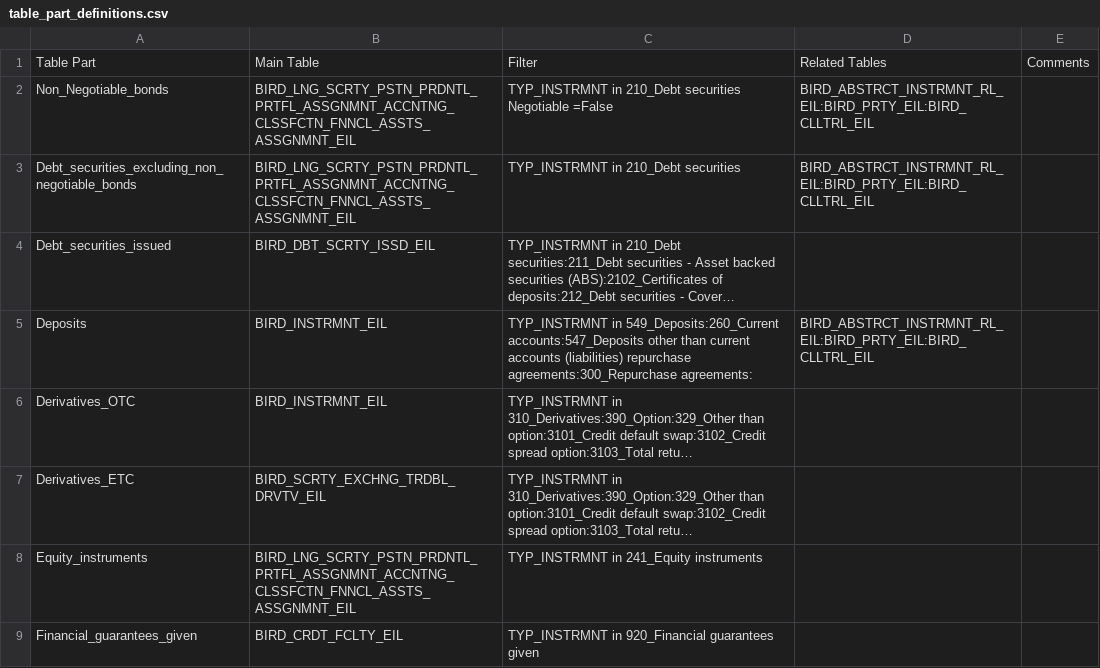
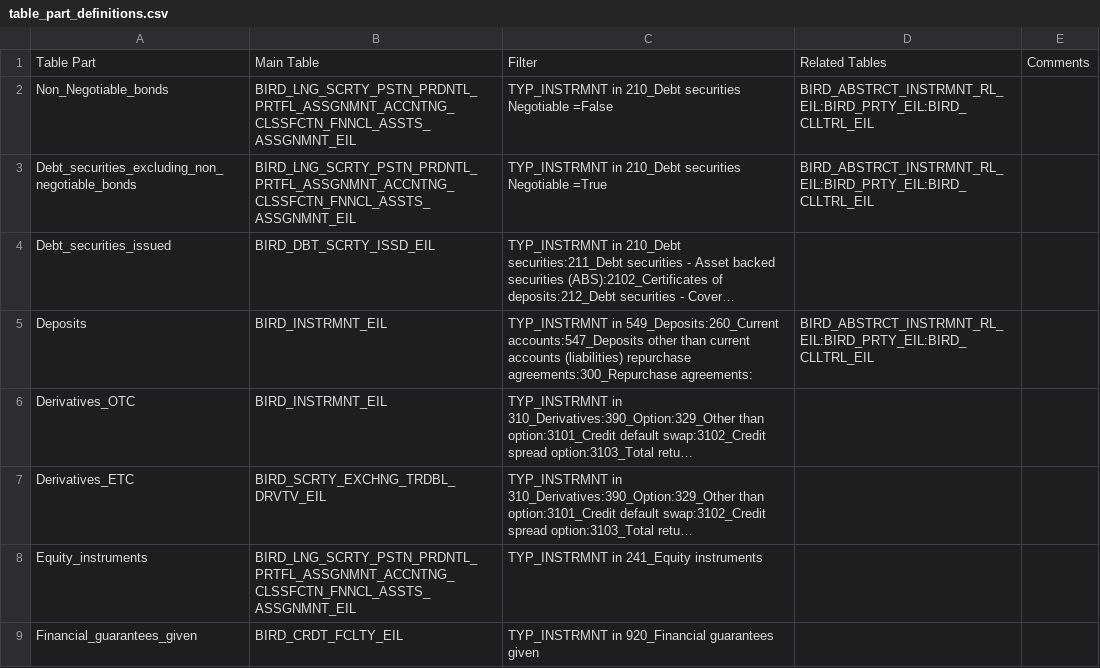
Before and after one commit to eclipse-efbt/efbt, a CSV file: ecore4reg/python/resources/table_part_definitions.csv, drawn as a sheet; only a part is shown; long unchanged cells end in …; the diff names each change by its address in the sheet, - before the commit and + after, or states it on an @@ line.

Commit message:
Autogenerate table_parts csv file #1169
https://github.com/eclipse/efbt/issues/1169

```diff
--- a/ecore4reg/python/resources/table_part_definitions.csv
+++ b/ecore4reg/python/resources/table_part_definitions.csv
-C3: TYP_INSTRMNT in 210_Debt securities
+C3: TYP_INSTRMNT in 210_Debt securities Negotiable =True
```
